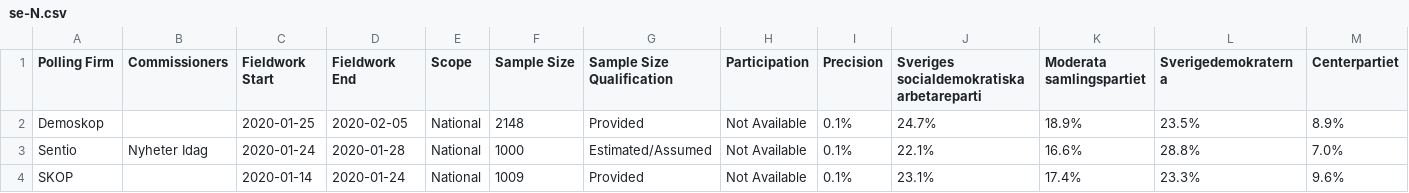
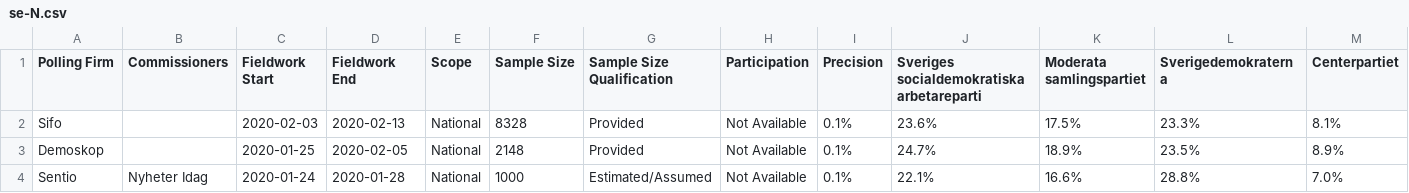
Before and after one commit to filipvanlaenen/eopaod, a CSV file: docs/se-N.csv, drawn as a sheet; only a part is shown; the shorter side is filled out with more unchanged rows; rows hold the shown columns only; the diff names each change by its address in the sheet, - before the commit and + after, or states it on an @@ line.

```diff
--- a/docs/se-N.csv
+++ b/docs/se-N.csv
+row 2: Sifo |  | 2020-02-03 | 2020-02-13 | National | 8328 | Provided | Not Available | 0.1% | 23.6% | 17.5% | 23.3% | 8.1%
```
Also changed, not shown: docs/se.csv.
